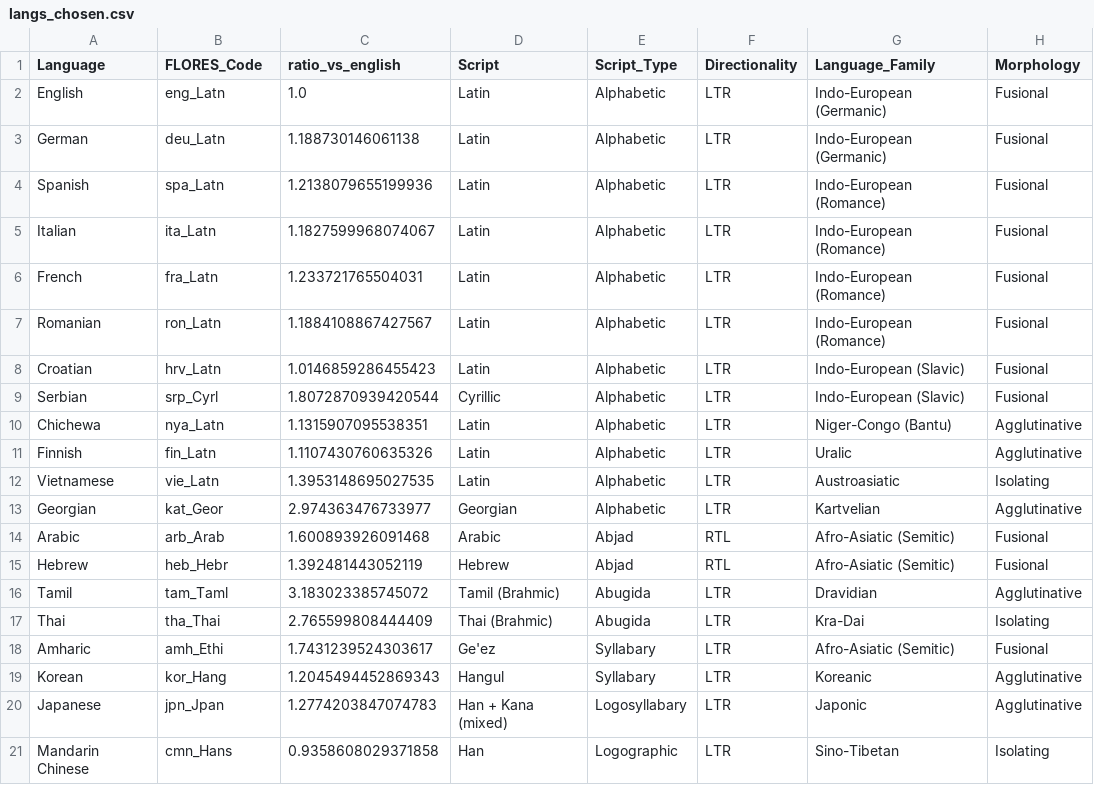
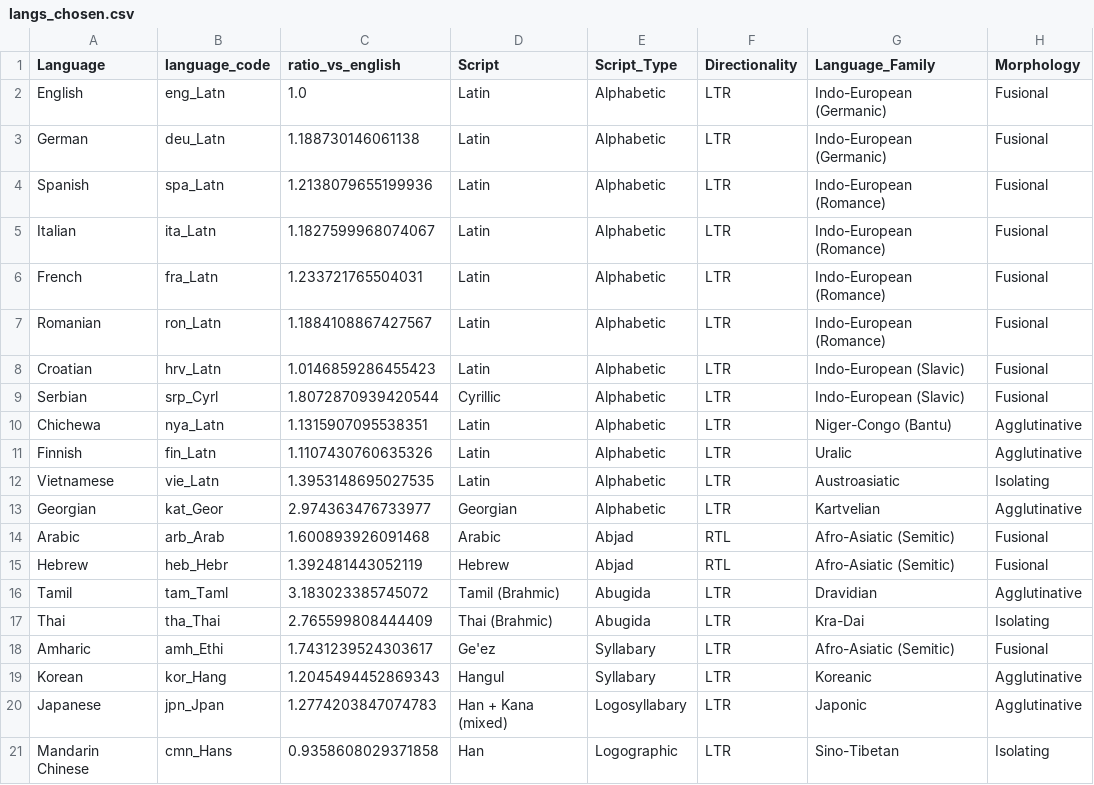
Before and after one commit to dominic-fischer/blt-master-thesis, a CSV file: training_setup/langs/langs_chosen.csv, drawn as a sheet; only a part is shown; the diff names each change by its address in the sheet, - before the commit and + after, or states it on an @@ line.

Commit message:
continue training steup

```diff
--- a/training_setup/langs/langs_chosen.csv
+++ b/training_setup/langs/langs_chosen.csv
-B1: FLORES_Code
+B1: language_code
```
Also changed, not shown: 3 other files.
